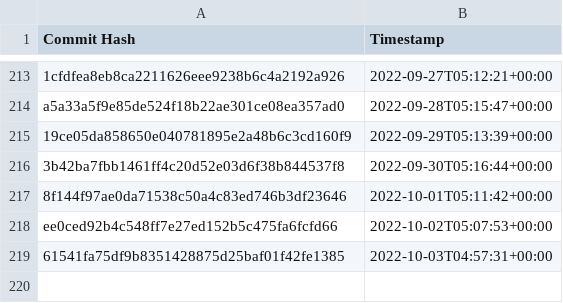
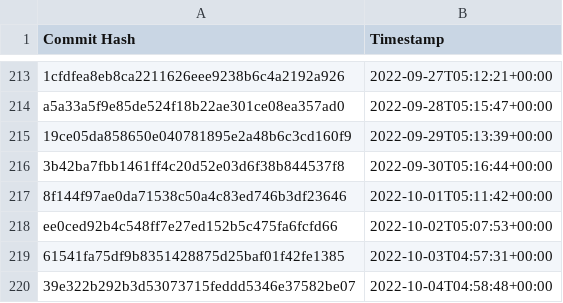
Before and after one commit to the-commons-project/vci-directory, a CSV file: logs/audit-index.csv, drawn as a sheet; only a part is shown, gaps mark what is left out; the diff names each change by its address in the sheet, - before the commit and + after, or states it on an @@ line.

Commit message:
added commit hash to audit index

```diff
--- a/logs/audit-index.csv
+++ b/logs/audit-index.csv
+row 220: 39e322b292b3d53073715feddd5346e37582be07 | 2022-10-04T04:58:48+00:00
```
